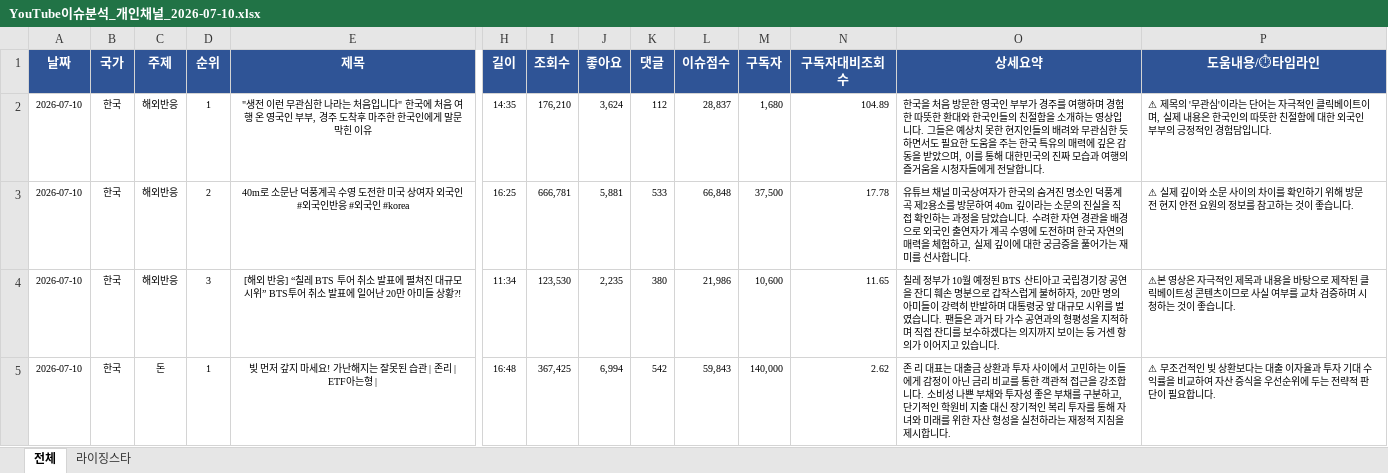
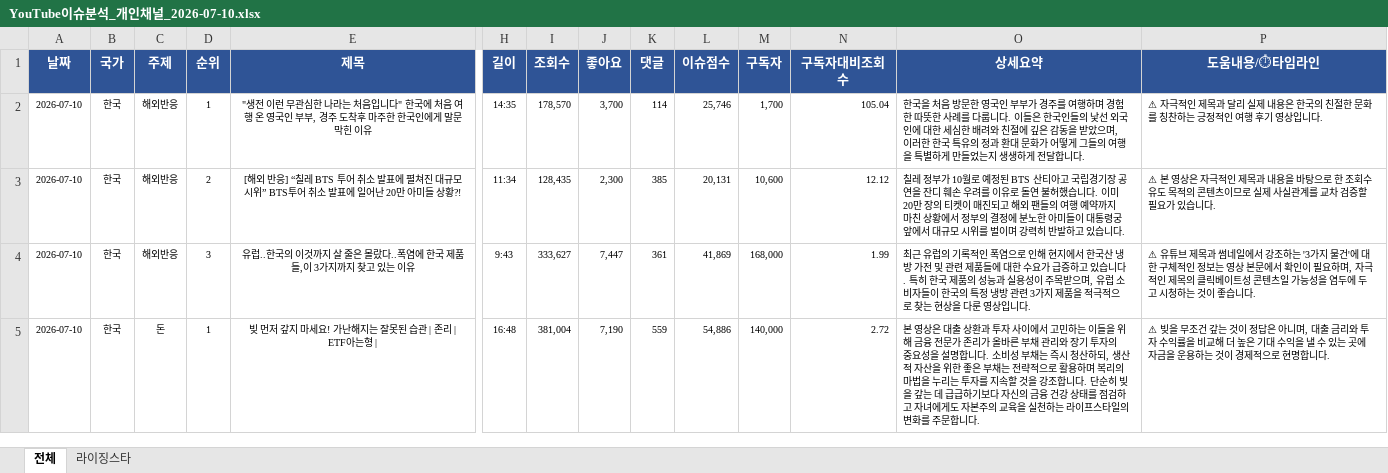
Before and after one commit to shaunkimdev/Hot-youtube-board, an Excel workbook: YouTube이슈분석_개인채널_2026-07-10.xlsx, sheet 전체, drawn as a sheet; only a part is shown, gaps mark what is left out; values as stored, in another font and other column widths than the file's, no borders; removed rows and columns are numbered as before the commit, all else as after; rows hold the shown columns only; the diff covers the shown part only; the diff names each change by its address in the sheet, - before the commit and + after, or states it on an @@ line.

```diff
--- a/YouTube이슈분석_개인채널_2026-07-10.xlsx (sheet 전체)
+++ b/YouTube이슈분석_개인채널_2026-07-10.xlsx (sheet 전체)
-I2 (조회수): 176,210
+I2 (조회수): 178,570
-J2 (좋아요): 3,624
+J2 (좋아요): 3,700
-K2 (댓글): 112
+K2 (댓글): 114
-L2 (이슈점수): 28,837
+L2 (이슈점수): 25,746
-M2 (구독자): 1,680
+M2 (구독자): 1,700
-N2 (구독자대비조회수): 104.89
+N2 (구독자대비조회수): 105.04
-O2 (상세요약): …따뜻한 환대와 한국인들의 친절함을 소개하는 영상입니다. 그들은 예상치 못한 현지인들의 배려와 무관심한 듯하면서도 필요한 도움을 주는 한국 특유의 매력에 깊은 감동을 받았으며, 이를 통해 대한민국의 진짜 모습과 여행의 즐거움을 시청자들에게 전달…
+O2 (상세요약): …따뜻한 사례를 다룹니다. 이들은 한국인들의 낯선 외국인에 대한 세심한 배려와 친절에 깊은 감동을 받았으며, 이러한 한국 특유의 정과 환대 문화가 어떻게 그들의 여행을 특별하게 만들었는지 생생하게 전달…
-P2 (도움내용/⏱타임라인): ⚠ 제목의 '무관심'이라는 단어는 자극적인 클릭베이트이며, 실제 내용은 한국인의 따뜻한 친절함에 대한 외국인 부부의 긍정적인 경험담입니다.
+P2 (도움내용/⏱타임라인): ⚠ 자극적인 제목과 달리 실제 내용은 한국의 친절한 문화를 칭찬하는 긍정적인 여행 후기 영상입니다.
-row 3: 2026-07-10 | 한국 | 해외반응 | 2 | 40m로 소문난 덕풍계곡 수영 도전한 미국 상여자 외국인 #외국인반응 #외국인 #korea | 16:25 | 666,781 | 5,881 | 533 | 66,848 | 37,500 | 17.78 | 유튜브 채널 미국상여자가 한국의 숨겨진 명소인 덕풍계곡 제2용소를 방문하여 40m 깊이라는 소문의 진실을 직접 확인하는 과정을 담았습니다. 수려한 자연 경관을 배경으로 외국인 출연자가 계곡 수영에 도전하며 한국 자연의 매력을 체험하고, 실제 깊이에 대한 궁금증을 풀어가는 재미를 선사합니다. | ⚠ 실제 깊이와 소문 사이의 차이를 확인하기 위해 방문 전 현지 안전 요원의 정보를 참고하는 것이 좋습니다.
-D3 (순위): 3
+D3 (순위): 2
-I3 (조회수): 123,530
+I3 (조회수): 128,435
-J3 (좋아요): 2,235
+J3 (좋아요): 2,300
-K3 (댓글): 380
+K3 (댓글): 385
-L3 (이슈점수): 21,986
+L3 (이슈점수): 20,131
-N3 (구독자대비조회수): 11.65
+N3 (구독자대비조회수): 12.12
-O3 (상세요약): …가 10월 예정된 BTS 산티아고 국립경기장 공연을 잔디 훼손 명분으로 갑작스럽게 불허하자, 20만 명의 아미들이 강력히 반발하며 대통령궁 앞 대규모 시위를 벌였습니다. 팬들은 과거 타 가수 공연과의 형평성을 지적하며 직접 잔디를 보수하겠다는 의지까지 보이는 등 거센 항의가 이어지고 있습…
+O3 (상세요약): …가 10월로 예정된 BTS 산티아고 국립경기장 공연을 잔디 훼손 우려를 이유로 돌연 불허했습니다. 이미 20만 장의 티켓이 매진되고 해외 팬들의 여행 예약까지 마친 상황에서 정부의 결정에 분노한 아미들이 대통령궁 앞에서 대규모 시위를 벌이며 강력히 반발하고 있습…
-P3 (도움내용/⏱타임라인): …탕으로 제작된 클릭베이트성 콘텐츠이므로 사실 여부를 교차 검증하며 시청하는 것이 좋습니다.
+P3 (도움내용/⏱타임라인): …탕으로 한 조회수 유도 목적의 콘텐츠이므로 실제 사실관계를 교차 검증할 필요가 있습니다.
+row 4: 2026-07-10 | 한국 | 해외반응 | 3 | 유럽..한국의 이것까지 살 줄은 몰랐다..폭염에 한국 제품들,이 3가지까지 찾고 있는 이유 | 9:43 | 333,627 | 7,447 | 361 | 41,869 | 168,000 | 1.99 | 최근 유럽의 기록적인 폭염으로 인해 현지에서 한국산 냉방 가전 및 관련 제품들에 대한 수요가 급증하고 있습니다. 특히 한국 제품의 성능과 실용성이 주목받으며, 유럽 소비자들이 한국의 특정 냉방 관련 3가지 제품을 적극적으로 찾는 현상을 다룬 영상입니다. | ⚠ 유튜브 제목과 썸네일에서 강조하는 '3가지 물건'에 대한 구체적인 정보는 영상 본문에서 확인이 필요하며, 자극적인 제목의 클릭베이트성 콘텐츠일 가능성을 염두에 두고 시청하는 것이 좋습니다.
-I5 (조회수): 367,425
+I5 (조회수): 381,004
-J5 (좋아요): 6,994
+J5 (좋아요): 7,190
-K5 (댓글): 542
+K5 (댓글): 559
-L5 (이슈점수): 59,843
+L5 (이슈점수): 54,886
-N5 (구독자대비조회수): 2.62
+N5 (구독자대비조회수): 2.72
-O5 (상세요약): 존 리 대표는 대출금 상환과 투자 사이에서 고민하는 이들에게 감정이 아닌 금리 비교를 통한 객관적 접근을 강조합니다. 소비성 나쁜 부채와 투자성 좋은 부채를 구분하고, 단기적인 학원비 지출 대신 장기적인 복리 투자를 통해 자녀와 미래를 위한 자산 형성을 실천하라는 재정적 지침을 제시합니다.
+O5 (상세요약): 본 영상은 대출 상환과 투자 사이에서 고민하는 이들을 위해 금융 전문가 존리가 올바른 부채 관리와 장기 투자의 중요성을 설명합니다. 소비성 부채는 즉시 청산하되, 생산적 자산을 위한 좋은 부채는 전략적으로 활용하며 복리의 마법을 누리는 투자를 지속할 것을 강조합니다. 단순히 빚을 갚는 데 급급하기보다 자신의 금융 건강 상태를 점검하고 자녀에게도 자본주의 교육을 실천하는 라이프스타일의 변화를 주문합니다.
-P5 (도움내용/⏱타임라인): ⚠ 무조건적인 빚 상환보다는 대출 이자율과 투자 기대 수익률을 비교하여 자산 증식을 우선순위에 두는 전략적 판단이 필요합니다.
+P5 (도움내용/⏱타임라인): ⚠ 빚을 무조건 갚는 것이 정답은 아니며, 대출 금리와 투자 수익률을 비교해 더 높은 기대 수익을 낼 수 있는 곳에 자금을 운용하는 것이 경제적으로 현명합니다.
```
Also changed, not shown: 31 added rows, 1 removed row and 224 edited cells elsewhere in this sheet, sheet 라이징스타, 3 other files.
